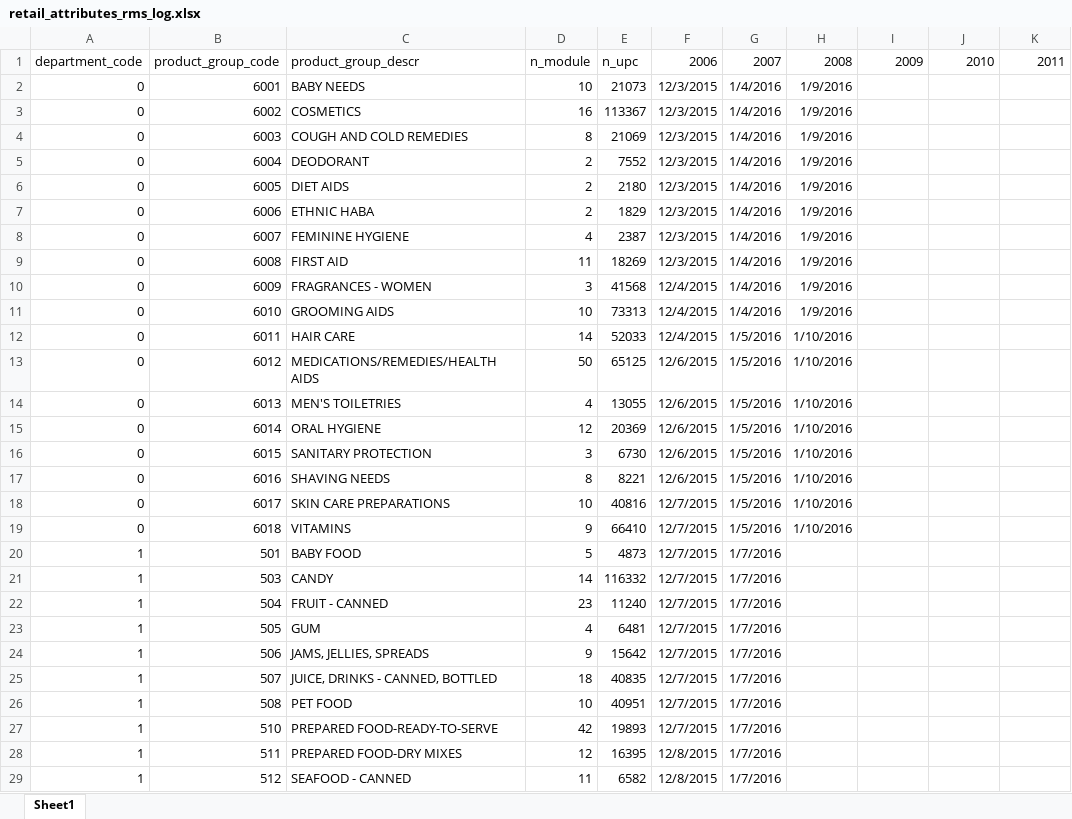
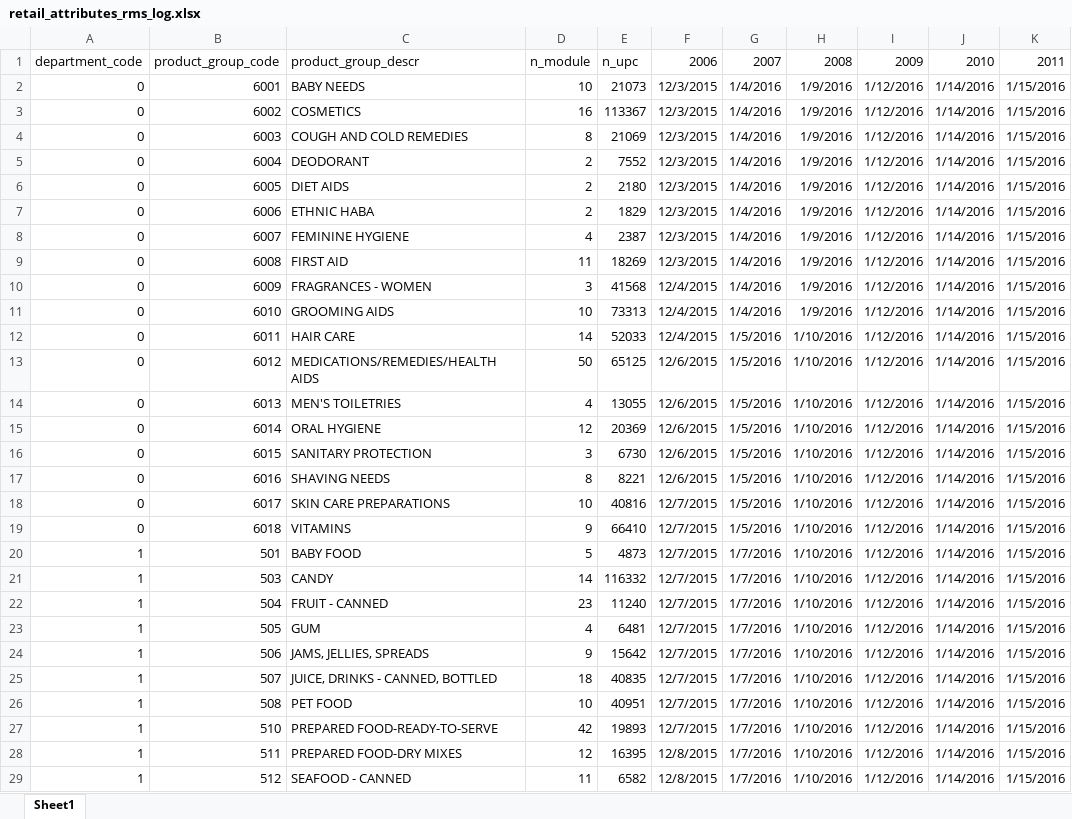
Before and after one commit to Superet/Expenditure, an Excel workbook: SAS/Retail_attributes_RMS/retail_attributes_rms_log.xlsx, sheet Sheet1, drawn as a sheet; only a part is shown; values as stored, in another font and other column widths than the file's, no borders; the diff covers the shown part only; the diff names each change by its address in the sheet, - before the commit and + after, or states it on an @@ line.

```diff
--- a/SAS/Retail_attributes_RMS/retail_attributes_rms_log.xlsx (sheet Sheet1)
+++ b/SAS/Retail_attributes_RMS/retail_attributes_rms_log.xlsx (sheet Sheet1)
-I2:I29: (empty)
+I2:I29: 1/12/2016
-J2:J29: (empty)
+J2:J29: 1/14/2016
-K2:K29: (empty)
+K2:K29: 1/15/2016
-H20:H29: (empty)
+H20:H29: 1/10/2016
```
Also changed, not shown: 6 added rows and 360 edited cells elsewhere in this sheet, 29 other files.
